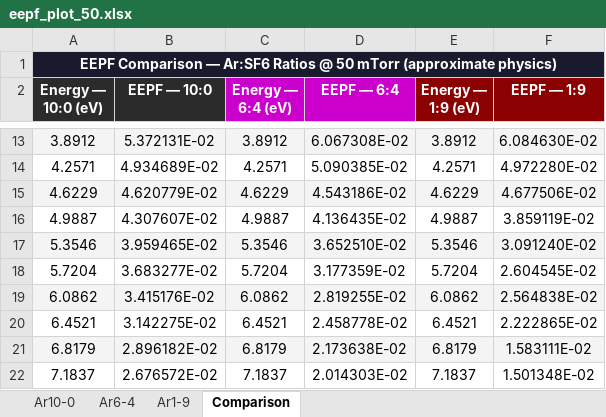
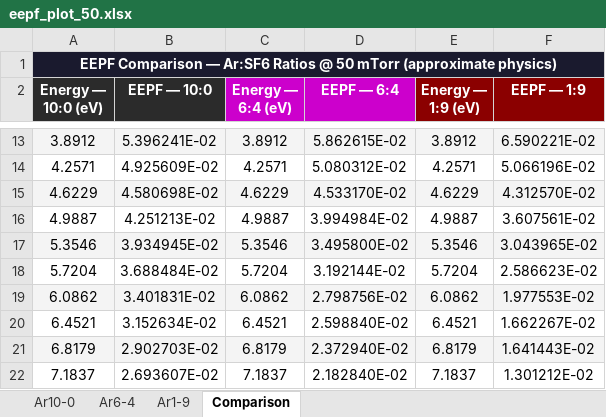
Before and after one commit to suhadhridasgravitas2024-dev/plasma_etch_simulation, an Excel workbook: simple_simulation/eepf_plot_50.xlsx, sheet Comparison, drawn as a sheet; only a part is shown, gaps mark what is left out; values as stored, in another font and other column widths than the file's, no borders; the diff covers the shown part only; the diff names each change by its address in the sheet, - before the commit and + after, or states it on an @@ line.

```diff
--- a/simple_simulation/eepf_plot_50.xlsx (sheet Comparison)
+++ b/simple_simulation/eepf_plot_50.xlsx (sheet Comparison)
-B13 (EEPF — 10:0): 5.372131E-02
+B13 (EEPF — 10:0): 5.396241E-02
-D13 (EEPF — 6:4): 6.067308E-02
+D13 (EEPF — 6:4): 5.862615E-02
-F13 (EEPF — 1:9): 6.084630E-02
+F13 (EEPF — 1:9): 6.590221E-02
-B14 (EEPF — 10:0): 4.934689E-02
+B14 (EEPF — 10:0): 4.925609E-02
-D14 (EEPF — 6:4): 5.090385E-02
+D14 (EEPF — 6:4): 5.080312E-02
-F14 (EEPF — 1:9): 4.972280E-02
+F14 (EEPF — 1:9): 5.066196E-02
-B15 (EEPF — 10:0): 4.620779E-02
+B15 (EEPF — 10:0): 4.580698E-02
-D15 (EEPF — 6:4): 4.543186E-02
+D15 (EEPF — 6:4): 4.533170E-02
-F15 (EEPF — 1:9): 4.677506E-02
+F15 (EEPF — 1:9): 4.312570E-02
-B16 (EEPF — 10:0): 4.307607E-02
+B16 (EEPF — 10:0): 4.251213E-02
-D16 (EEPF — 6:4): 4.136435E-02
+D16 (EEPF — 6:4): 3.994984E-02
-F16 (EEPF — 1:9): 3.859119E-02
+F16 (EEPF — 1:9): 3.607561E-02
-B17 (EEPF — 10:0): 3.959465E-02
+B17 (EEPF — 10:0): 3.934945E-02
-D17 (EEPF — 6:4): 3.652510E-02
+D17 (EEPF — 6:4): 3.495800E-02
-F17 (EEPF — 1:9): 3.091240E-02
+F17 (EEPF — 1:9): 3.043965E-02
-B18 (EEPF — 10:0): 3.683277E-02
+B18 (EEPF — 10:0): 3.688484E-02
-D18 (EEPF — 6:4): 3.177359E-02
+D18 (EEPF — 6:4): 3.192144E-02
-F18 (EEPF — 1:9): 2.604545E-02
+F18 (EEPF — 1:9): 2.586623E-02
-B19 (EEPF — 10:0): 3.415176E-02
+B19 (EEPF — 10:0): 3.401831E-02
-D19 (EEPF — 6:4): 2.819255E-02
+D19 (EEPF — 6:4): 2.798756E-02
-F19 (EEPF — 1:9): 2.564838E-02
+F19 (EEPF — 1:9): 1.977553E-02
-B20 (EEPF — 10:0): 3.142275E-02
+B20 (EEPF — 10:0): 3.152634E-02
-D20 (EEPF — 6:4): 2.458778E-02
+D20 (EEPF — 6:4): 2.598840E-02
-F20 (EEPF — 1:9): 2.222865E-02
+F20 (EEPF — 1:9): 1.662267E-02
-B21 (EEPF — 10:0): 2.896182E-02
+B21 (EEPF — 10:0): 2.902703E-02
-D21 (EEPF — 6:4): 2.173638E-02
+D21 (EEPF — 6:4): 2.372940E-02
-F21 (EEPF — 1:9): 1.583111E-02
+F21 (EEPF — 1:9): 1.641443E-02
-B22 (EEPF — 10:0): 2.676572E-02
+B22 (EEPF — 10:0): 2.693607E-02
-D22 (EEPF — 6:4): 2.014303E-02
+D22 (EEPF — 6:4): 2.182840E-02
-F22 (EEPF — 1:9): 1.501348E-02
+F22 (EEPF — 1:9): 1.301212E-02
```
Also changed, not shown: 150 edited cells elsewhere in this sheet, sheet Ar1-9, sheet Ar6-4, sheet Ar10-0, 4 other files.
